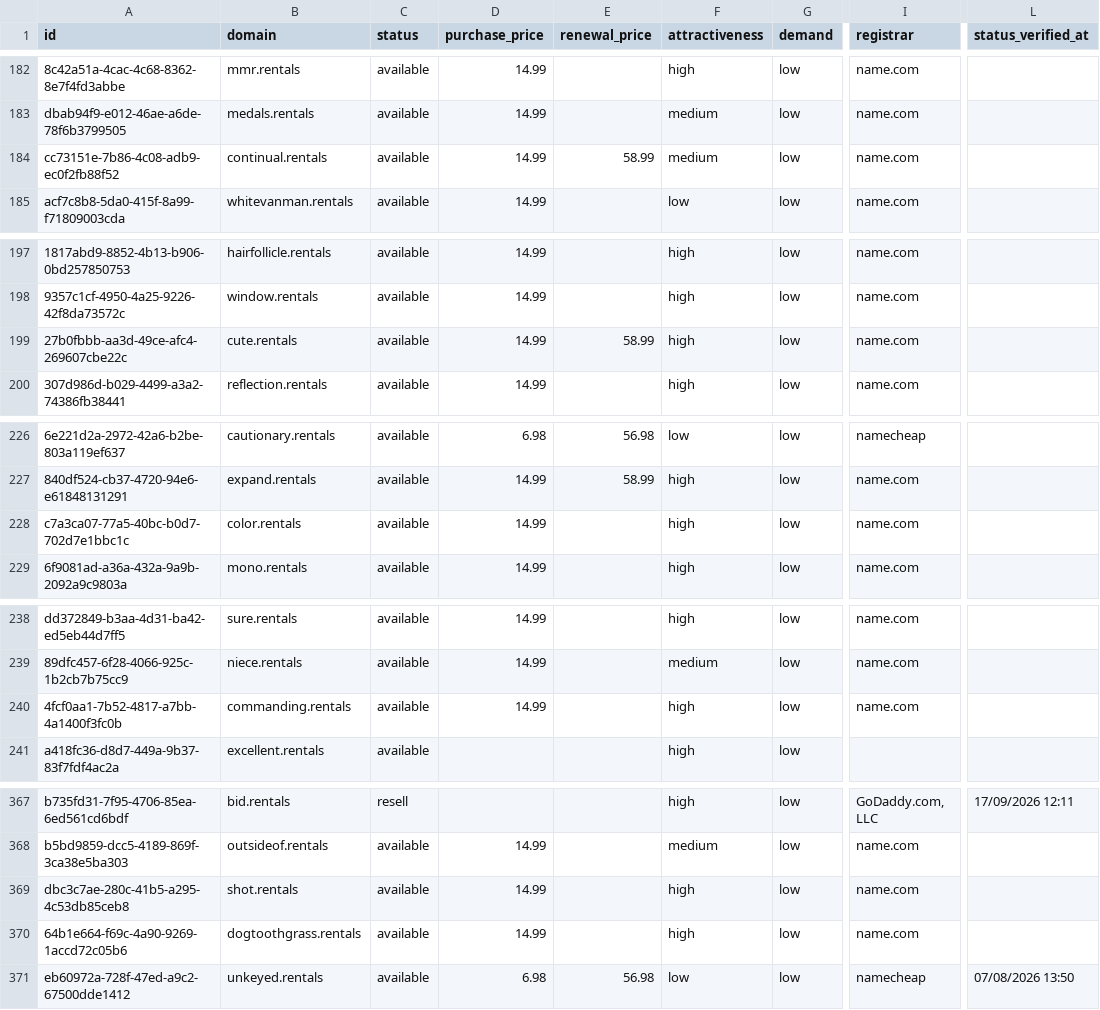
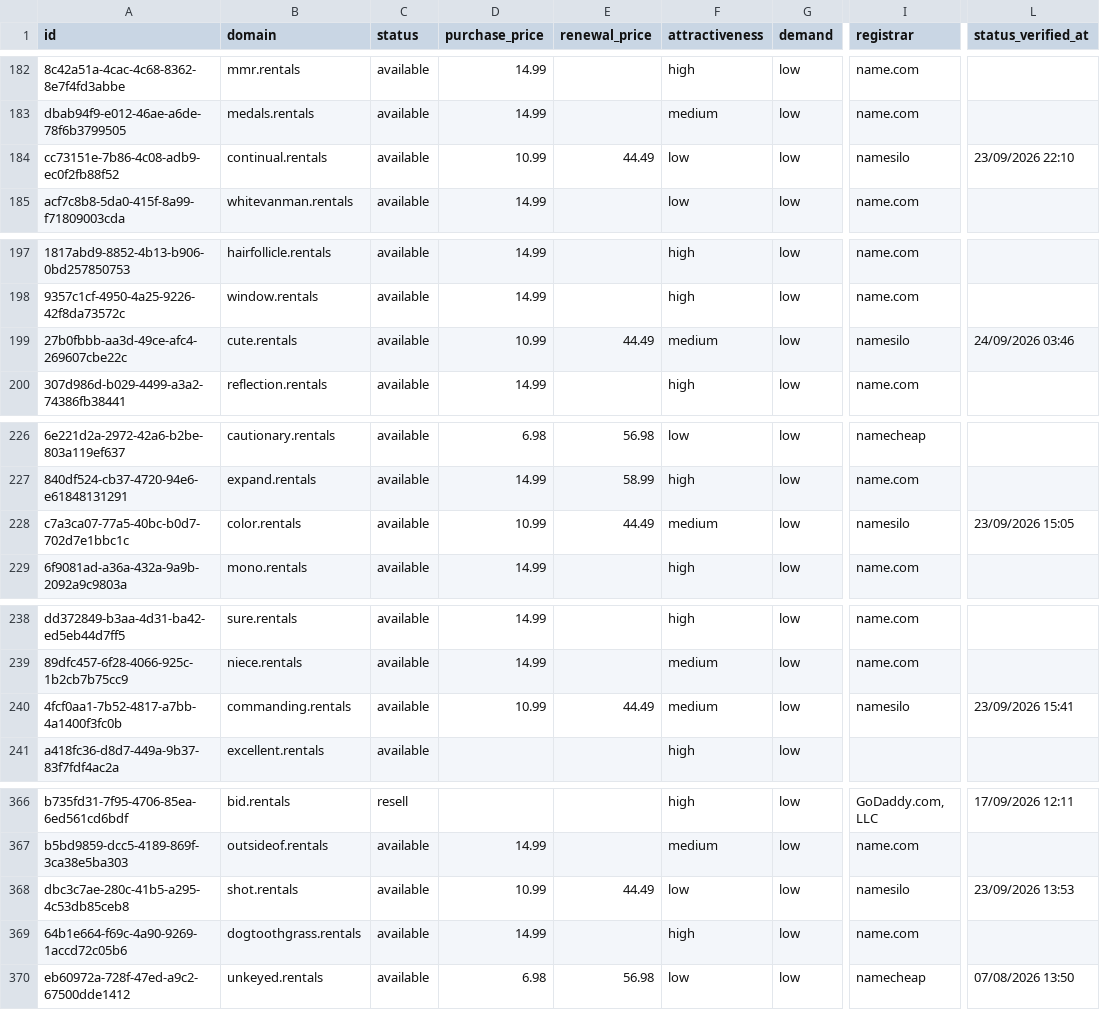
Before and after one commit to UniqueDomains/rentals-oneword-domains, a CSV file: rentals.csv, drawn as a sheet; only a part is shown, gaps mark what is left out; addresses are those after the commit; the diff covers the shown part only; the diff names each change by its address in the sheet, - before the commit and + after, or states it on an @@ line.

```diff
--- a/rentals.csv
+++ b/rentals.csv
-D184 (purchase_price): 14.99
+D184 (purchase_price): 10.99
-E184 (renewal_price): 58.99
+E184 (renewal_price): 44.49
-F184 (attractiveness): medium
+F184 (attractiveness): low
-I184 (registrar): name.com
+I184 (registrar): namesilo
-L184 (status_verified_at): (empty)
+L184 (status_verified_at): 23/09/2026 22:10
-D199 (purchase_price): 14.99
+D199 (purchase_price): 10.99
-E199 (renewal_price): 58.99
+E199 (renewal_price): 44.49
-F199 (attractiveness): high
+F199 (attractiveness): medium
-I199 (registrar): name.com
+I199 (registrar): namesilo
-L199 (status_verified_at): (empty)
+L199 (status_verified_at): 24/09/2026 03:46
-D228 (purchase_price): 14.99
+D228 (purchase_price): 10.99
-E228 (renewal_price): (empty)
+E228 (renewal_price): 44.49
-F228 (attractiveness): high
+F228 (attractiveness): medium
-I228 (registrar): name.com
+I228 (registrar): namesilo
-L228 (status_verified_at): (empty)
+L228 (status_verified_at): 23/09/2026 15:05
-D240 (purchase_price): 14.99
+D240 (purchase_price): 10.99
-E240 (renewal_price): (empty)
+E240 (renewal_price): 44.49
-F240 (attractiveness): high
+F240 (attractiveness): medium
-I240 (registrar): name.com
+I240 (registrar): namesilo
-L240 (status_verified_at): (empty)
+L240 (status_verified_at): 23/09/2026 15:41
-D368 (purchase_price): 14.99
+D368 (purchase_price): 10.99
-E368 (renewal_price): (empty)
+E368 (renewal_price): 44.49
-F368 (attractiveness): high
+F368 (attractiveness): low
-I368 (registrar): name.com
+I368 (registrar): namesilo
-L368 (status_verified_at): (empty)
+L368 (status_verified_at): 23/09/2026 13:53
```
Also changed, not shown: 2 added rows, 2 removed rows and 117 edited cells elsewhere in this file, 4 other files.
